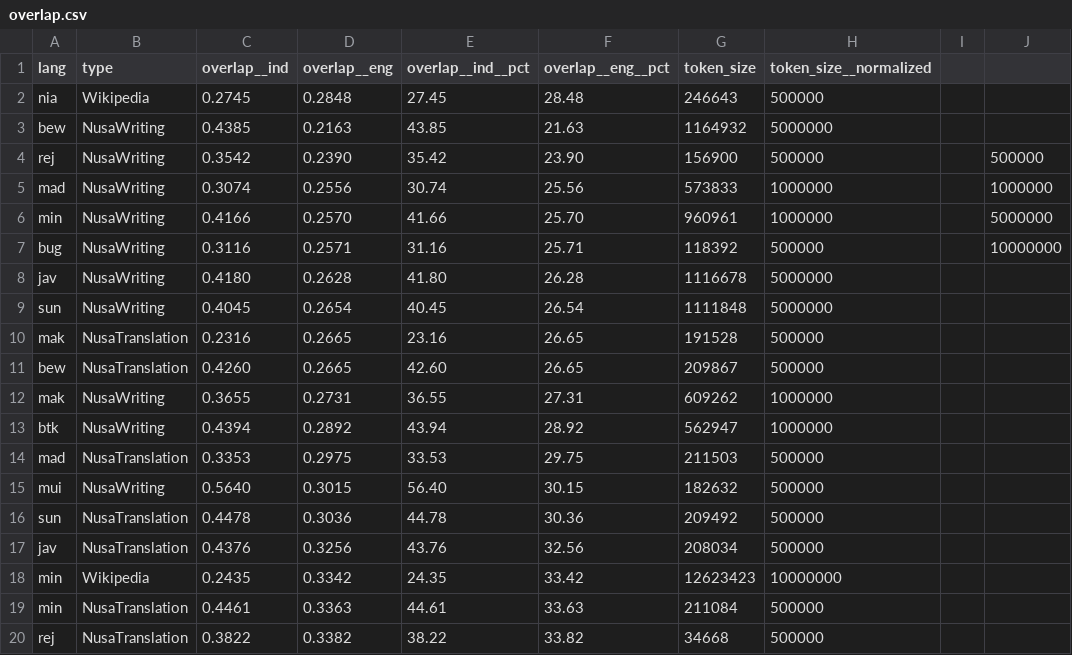
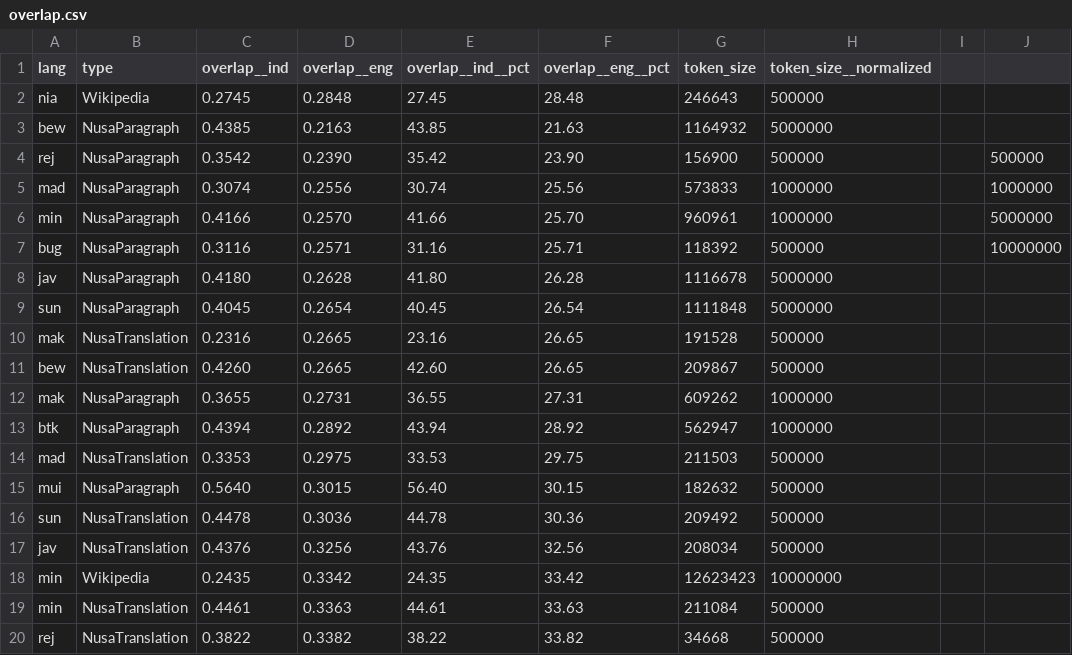
Before and after one commit to IndoNLP/nusa-writes, a CSV file: viz/overlap.csv, drawn as a sheet; only a part is shown; the diff names each change by its address in the sheet, - before the commit and + after, or states it on an @@ line.

```diff
--- a/viz/overlap.csv
+++ b/viz/overlap.csv
-B3:B9 (type): NusaWriting
+B3:B9 (type): NusaParagraph
-B12:B13 (type): NusaWriting
+B12:B13 (type): NusaParagraph
-B15 (type): NusaWriting
+B15 (type): NusaParagraph
```
Also changed, not shown: viz/lexical_diversity.csv, viz/lm_quality.csv, 5 other files.
